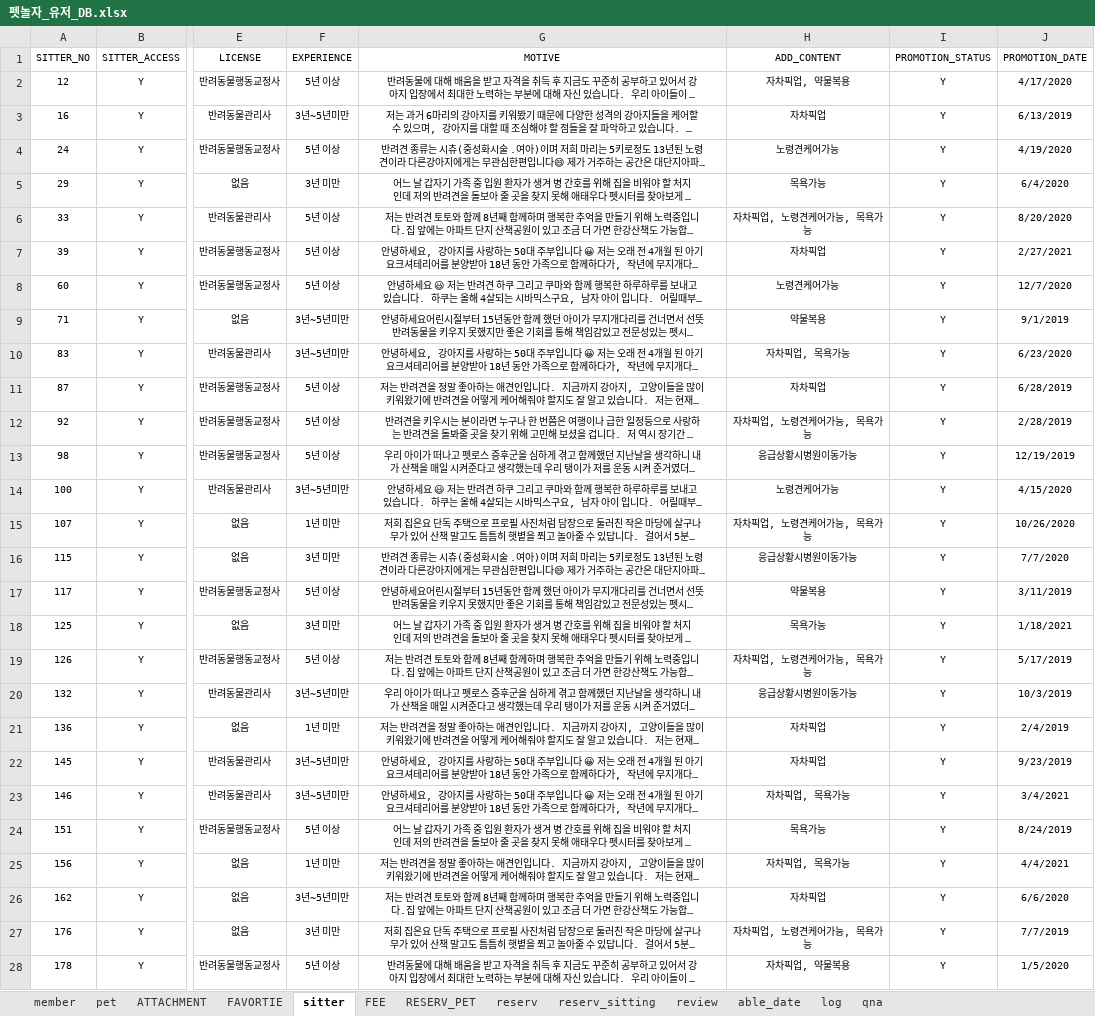
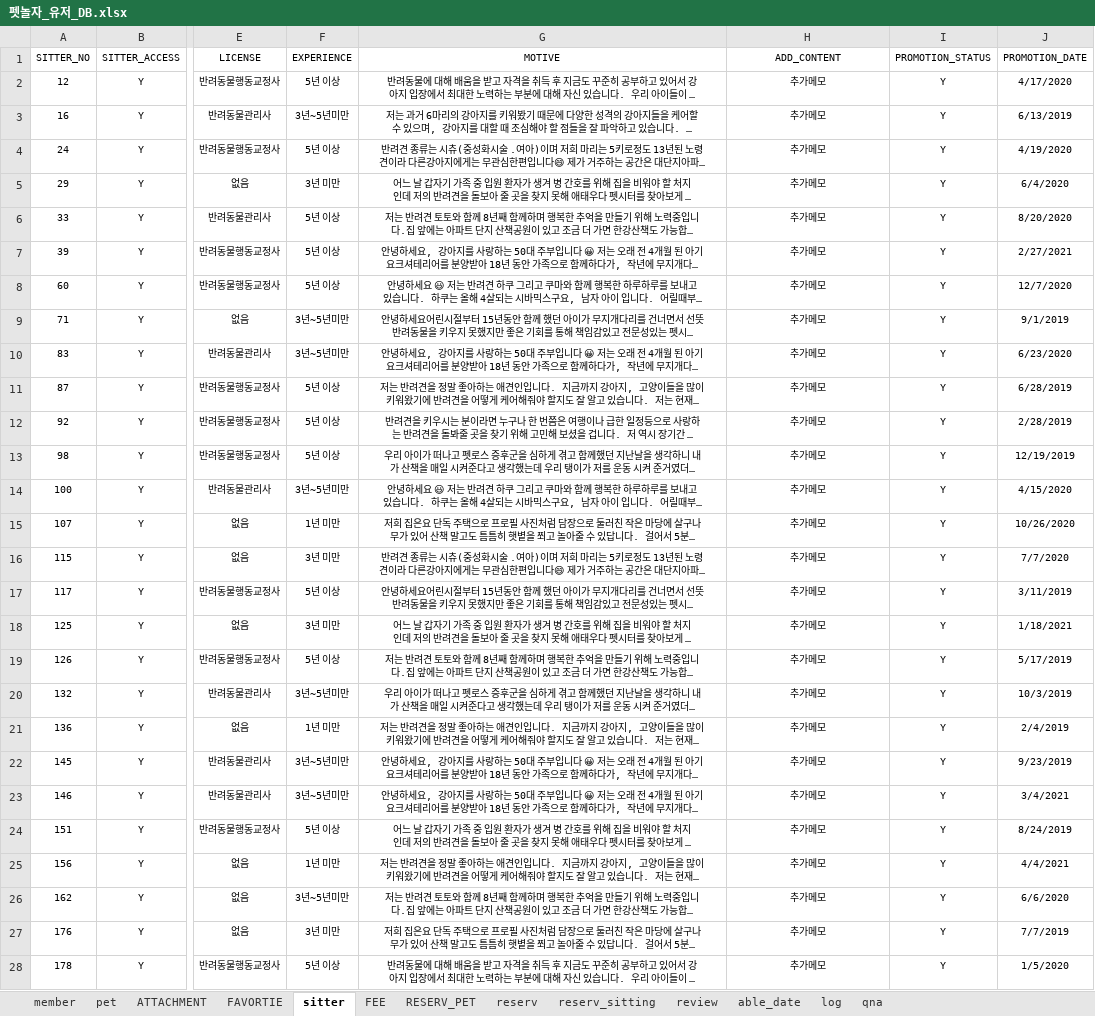
Before and after one commit to naldPark/petnolja, an Excel workbook: Petnolja/펫놀자_유저_DB.xlsx, sheet sitter, drawn as a sheet; only a part is shown, gaps mark what is left out; long unchanged cells end in …; values as stored, in another font and other column widths than the file's, no borders; charts and pictures not drawn; the diff covers the shown part only; the diff names each change by its address in the sheet, - before the commit and + after, or states it on an @@ line.

```diff
--- a/Petnolja/펫놀자_유저_DB.xlsx (sheet sitter)
+++ b/Petnolja/펫놀자_유저_DB.xlsx (sheet sitter)
-H2 (ADD_CONTENT): 자차픽업, 약물복용
+H2 (ADD_CONTENT): 추가메모
-H3 (ADD_CONTENT): 자차픽업
+H3 (ADD_CONTENT): 추가메모
-H4 (ADD_CONTENT): 노령견케어가능
+H4 (ADD_CONTENT): 추가메모
-H5 (ADD_CONTENT): 목욕가능
+H5 (ADD_CONTENT): 추가메모
-H6 (ADD_CONTENT): 자차픽업, 노령견케어가능, 목욕가능
+H6 (ADD_CONTENT): 추가메모
-H7 (ADD_CONTENT): 자차픽업
+H7 (ADD_CONTENT): 추가메모
-H8 (ADD_CONTENT): 노령견케어가능
+H8 (ADD_CONTENT): 추가메모
-H9 (ADD_CONTENT): 약물복용
+H9 (ADD_CONTENT): 추가메모
-H10 (ADD_CONTENT): 자차픽업, 목욕가능
+H10 (ADD_CONTENT): 추가메모
-H11 (ADD_CONTENT): 자차픽업
+H11 (ADD_CONTENT): 추가메모
-H12 (ADD_CONTENT): 자차픽업, 노령견케어가능, 목욕가능
+H12 (ADD_CONTENT): 추가메모
-H13 (ADD_CONTENT): 응급상황시병원이동가능
+H13 (ADD_CONTENT): 추가메모
-H14 (ADD_CONTENT): 노령견케어가능
+H14 (ADD_CONTENT): 추가메모
-H15 (ADD_CONTENT): 자차픽업, 노령견케어가능, 목욕가능
+H15 (ADD_CONTENT): 추가메모
-H16 (ADD_CONTENT): 응급상황시병원이동가능
+H16 (ADD_CONTENT): 추가메모
-H17 (ADD_CONTENT): 약물복용
+H17 (ADD_CONTENT): 추가메모
-H18 (ADD_CONTENT): 목욕가능
+H18 (ADD_CONTENT): 추가메모
-H19 (ADD_CONTENT): 자차픽업, 노령견케어가능, 목욕가능
+H19 (ADD_CONTENT): 추가메모
-H20 (ADD_CONTENT): 응급상황시병원이동가능
+H20 (ADD_CONTENT): 추가메모
-H21:H22 (ADD_CONTENT): 자차픽업
+H21:H22 (ADD_CONTENT): 추가메모
-H23 (ADD_CONTENT): 자차픽업, 목욕가능
+H23 (ADD_CONTENT): 추가메모
-H24 (ADD_CONTENT): 목욕가능
+H24 (ADD_CONTENT): 추가메모
-H25 (ADD_CONTENT): 자차픽업, 목욕가능
+H25 (ADD_CONTENT): 추가메모
-H26 (ADD_CONTENT): 자차픽업
+H26 (ADD_CONTENT): 추가메모
-H27 (ADD_CONTENT): 자차픽업, 노령견케어가능, 목욕가능
+H27 (ADD_CONTENT): 추가메모
-H28 (ADD_CONTENT): 자차픽업, 약물복용
+H28 (ADD_CONTENT): 추가메모
```
Also changed, not shown: 73 edited cells elsewhere in this sheet, sheet log, sheet FEE, sheet pet, sheet review, 2 other files.
